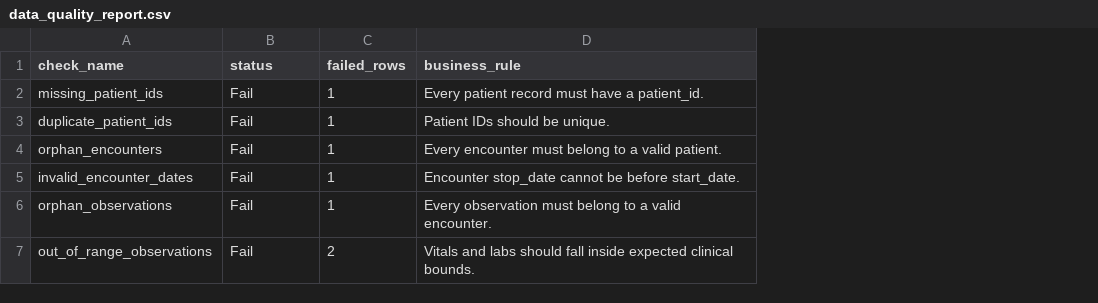
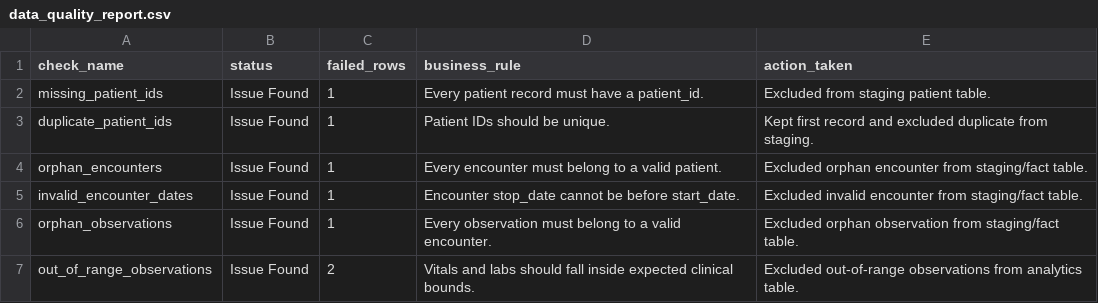
Before and after one commit to EsraBuyukkaya/data-portfolio, a CSV file: projects/healthcare-data-quality-etl-pipeline/outputs/data_quality_report.csv, drawn as a sheet; the diff names each change by its address in the sheet, - before the commit and + after, or states it on an @@ line.

Commit message:
Polish healthcare ETL data quality story

```diff
--- a/projects/healthcare-data-quality-etl-pipeline/outputs/data_quality_report.csv
+++ b/projects/healthcare-data-quality-etl-pipeline/outputs/data_quality_report.csv
+column E (action_taken), rows 2-7: Excluded from staging patient table. | Kept first record and excluded duplicate from staging. | Excluded orphan encounter from staging/fact table. | Excluded invalid encounter from staging/fact table. | Excluded orphan observation from staging/fact table. | Excluded out-of-range observations from analytics table.
-B2:B7 (status): Fail
+B2:B7 (status): Issue Found
```
Also changed, not shown: 7 other files.
